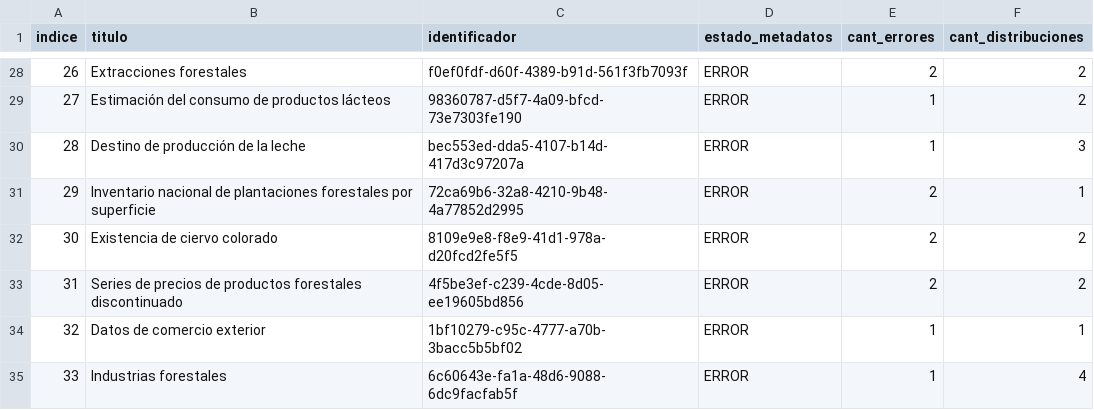
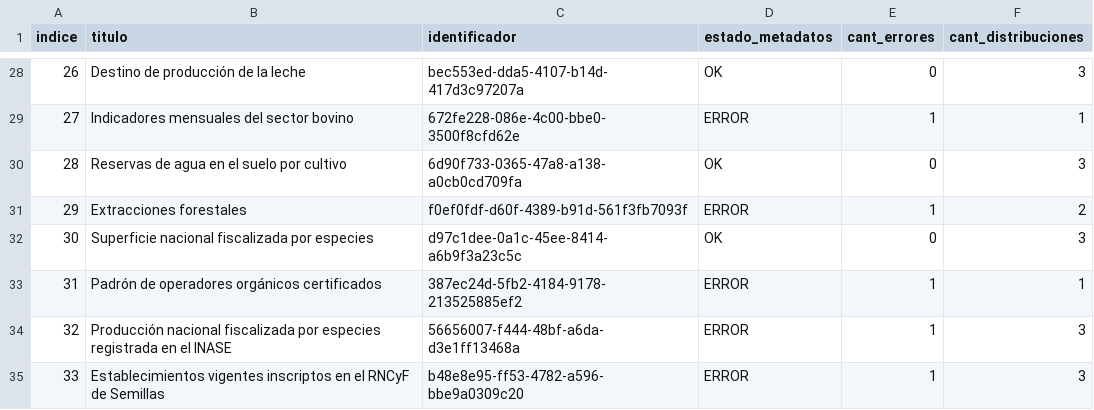
Before and after one commit to augustodevesa/libreria-catalogos, a CSV file: agroindustria/datasets.csv, drawn as a sheet; only a part is shown, gaps mark what is left out; the diff covers the shown part only.

```diff
--- a/agroindustria/datasets.csv
+++ b/agroindustria/datasets.csv
@@ -28,8 +28,8 @@ indice,titulo,identificador,estado_metadatos,cant_errores,cant_distribuciones
-26,Extracciones forestales,f0ef0fdf-d60f-4389-b91d-561f3fb7093f,ERROR,2,2
-27,Estimación del consumo de productos lácteos,98360787-d5f7-4a09-bfcd-73e7303fe190,ERROR,1,2
-28,Destino de producción de la leche,bec553ed-dda5-4107-b14d-417d3c97207a,ERROR,1,3
-29,Inventario nacional de plantaciones forestales por superficie,72ca69b6-32a8-4210-9b48-4a77852d2995,ERROR,2,1
-30,Existencia de ciervo colorado,8109e9e8-f8e9-41d1-978a-d20fcd2fe5f5,ERROR,2,2
-31,Series de precios de productos forestales discontinuado,4f5be3ef-c239-4cde-8d05-ee19605bd856,ERROR,2,2
-32,Datos de comercio exterior,1bf10279-c95c-4777-a70b-3bacc5b5bf02,ERROR,1,1
-33,Industrias forestales,6c60643e-fa1a-48d6-9088-6dc9facfab5f,ERROR,1,4
+26,Destino de producción de la leche,bec553ed-dda5-4107-b14d-417d3c97207a,OK,0,3
+27,Indicadores mensuales del sector bovino,672fe228-086e-4c00-bbe0-3500f8cfd62e,ERROR,1,1
+28,Reservas de agua en el suelo por cultivo,6d90f733-0365-47a8-a138-a0cb0cd709fa,OK,0,3
+29,Extracciones forestales,f0ef0fdf-d60f-4389-b91d-561f3fb7093f,ERROR,1,2
+30,Superficie nacional fiscalizada por especies,d97c1dee-0a1c-45ee-8414-a6b9f3a23c5c,OK,0,3
+31,Padrón de operadores orgánicos certificados,387ec24d-5fb2-4184-9178-213525885ef2,ERROR,1,1
+32,Producción nacional fiscalizada por especies registrada en el INASE,56656007-f444-48bf-a6da-d3e1ff13468a,ERROR,1,3
+33,Establecimientos vigentes inscriptos en el RNCyF de Semillas,b48e8e95-ff53-4782-a596-bbe9a0309c20,ERROR,1,3
```
Also changed, not shown: 163 edited cells elsewhere in this file.
